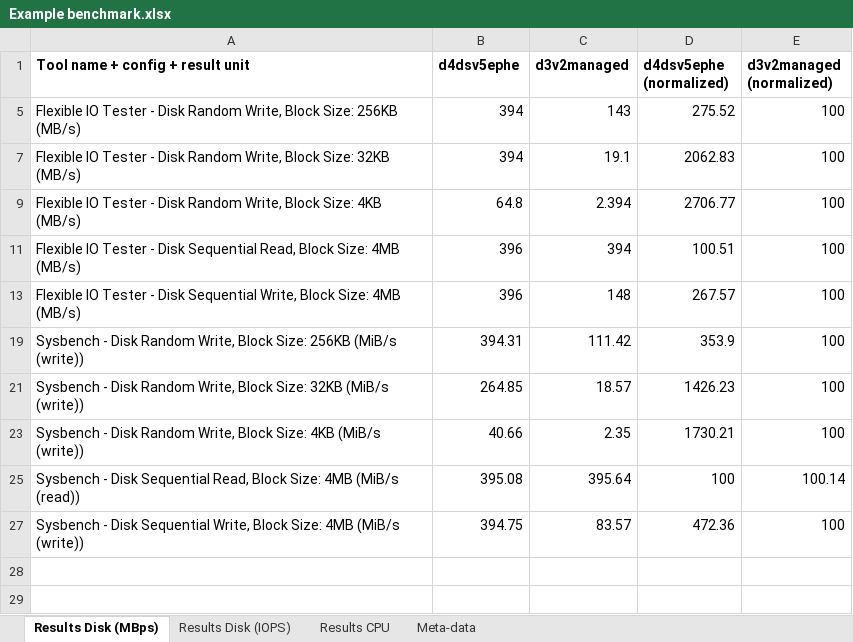
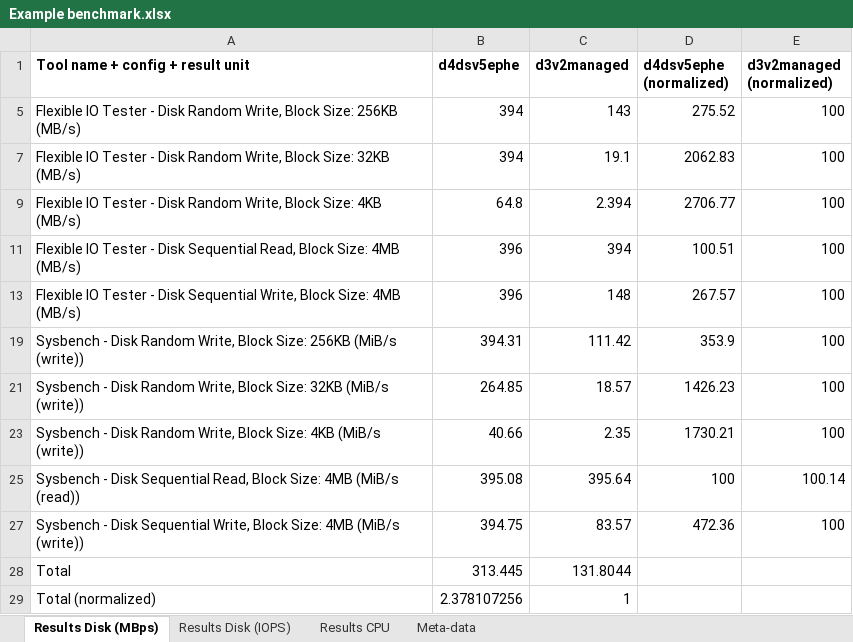
Before and after one commit to MShekow/kubernetes-performance-benchmark, an Excel workbook: Example benchmark.xlsx, sheet Results Disk (MBps), drawn as a sheet; values as stored, in another font and other column widths than the file's, no borders; charts and pictures and table styles not drawn; the diff names each change by its address in the sheet, - before the commit and + after, or states it on an @@ line.

```diff
--- a/Example benchmark.xlsx (sheet Results Disk (MBps))
+++ b/Example benchmark.xlsx (sheet Results Disk (MBps))
+row 28: Total | 313.445 | 131.8044
+row 29: Total (normalized) | 2.378107256 | 1
```
Also changed, not shown: sheet Meta-data, sheet Results Disk (IOPS), sheet Results CPU, formulas that keep their value, charts or pictures.
